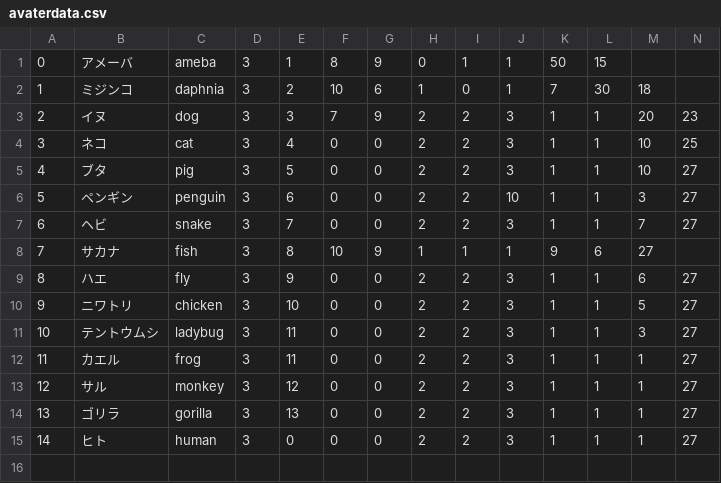
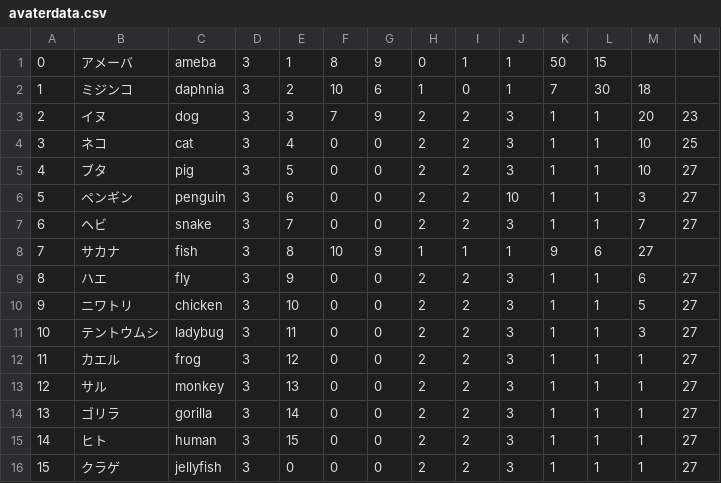
Before and after one commit to techcamp15-tokyo-1/joggress, a CSV file: joggress/joggress/avaterdata.csv, drawn as a sheet.

```diff
--- a/joggress/joggress/avaterdata.csv
+++ b/joggress/joggress/avaterdata.csv
@@ -11,5 +11,6 @@
 10,テントウムシ,ladybug,3,11,0,0,2,2,3,1,1,3,27
-11,カエル,frog,3,11,0,0,2,2,3,1,1,1,27
-12,サル,monkey,3,12,0,0,2,2,3,1,1,1,27
-13,ゴリラ,gorilla,3,13,0,0,2,2,3,1,1,1,27
-14,ヒト,human,3,0,0,0,2,2,3,1,1,1,27
+11,カエル,frog,3,12,0,0,2,2,3,1,1,1,27
+12,サル,monkey,3,13,0,0,2,2,3,1,1,1,27
+13,ゴリラ,gorilla,3,14,0,0,2,2,3,1,1,1,27
+14,ヒト,human,3,15,0,0,2,2,3,1,1,1,27
+15,クラゲ,jellyfish,3,0,0,0,2,2,3,1,1,1,27
```
Also changed, not shown: 5 other files.
